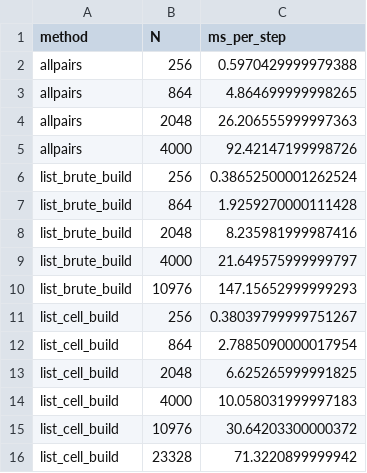
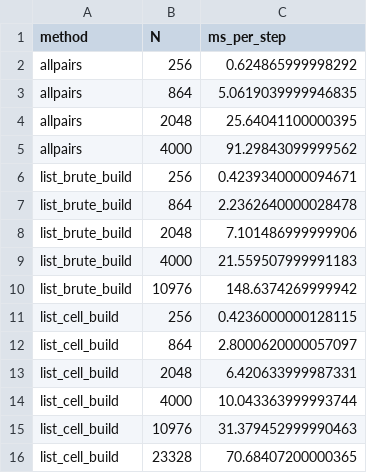
Before and after one commit to dmatharv25-cmd/mdlite, a CSV file: benchmarks/scaling.csv, drawn as a sheet.

Commit message:
Add O(N) cell-list neighbor list construction and scaling benchmark

```diff
--- a/benchmarks/scaling.csv
+++ b/benchmarks/scaling.csv
@@ -1,16 +1,16 @@
 method,N,ms_per_step
-allpairs,256,0.5970429999979388
-allpairs,864,4.864699999998265
-allpairs,2048,26.206555999997363
-allpairs,4000,92.42147199998726
-list_brute_build,256,0.38652500001262524
-list_brute_build,864,1.9259270000111428
-list_brute_build,2048,8.235981999987416
-list_brute_build,4000,21.649575999999797
-list_brute_build,10976,147.15652999999293
-list_cell_build,256,0.38039799999751267
-list_cell_build,864,2.7885090000017954
-list_cell_build,2048,6.625265999991825
-list_cell_build,4000,10.058031999997183
-list_cell_build,10976,30.64203300000372
-list_cell_build,23328,71.3220899999942
+allpairs,256,0.624865999998292
+allpairs,864,5.0619039999946835
+allpairs,2048,25.64041100000395
+allpairs,4000,91.29843099999562
+list_brute_build,256,0.4239340000094671
+list_brute_build,864,2.2362640000028478
+list_brute_build,2048,7.101486999999906
+list_brute_build,4000,21.559507999991183
+list_brute_build,10976,148.6374269999942
+list_cell_build,256,0.4236000000128115
+list_cell_build,864,2.8000620000057097
+list_cell_build,2048,6.420633999987331
+list_cell_build,4000,10.043363999993744
+list_cell_build,10976,31.379452999990463
+list_cell_build,23328,70.68407200000365
```
Also changed, not shown: 1 other file.
